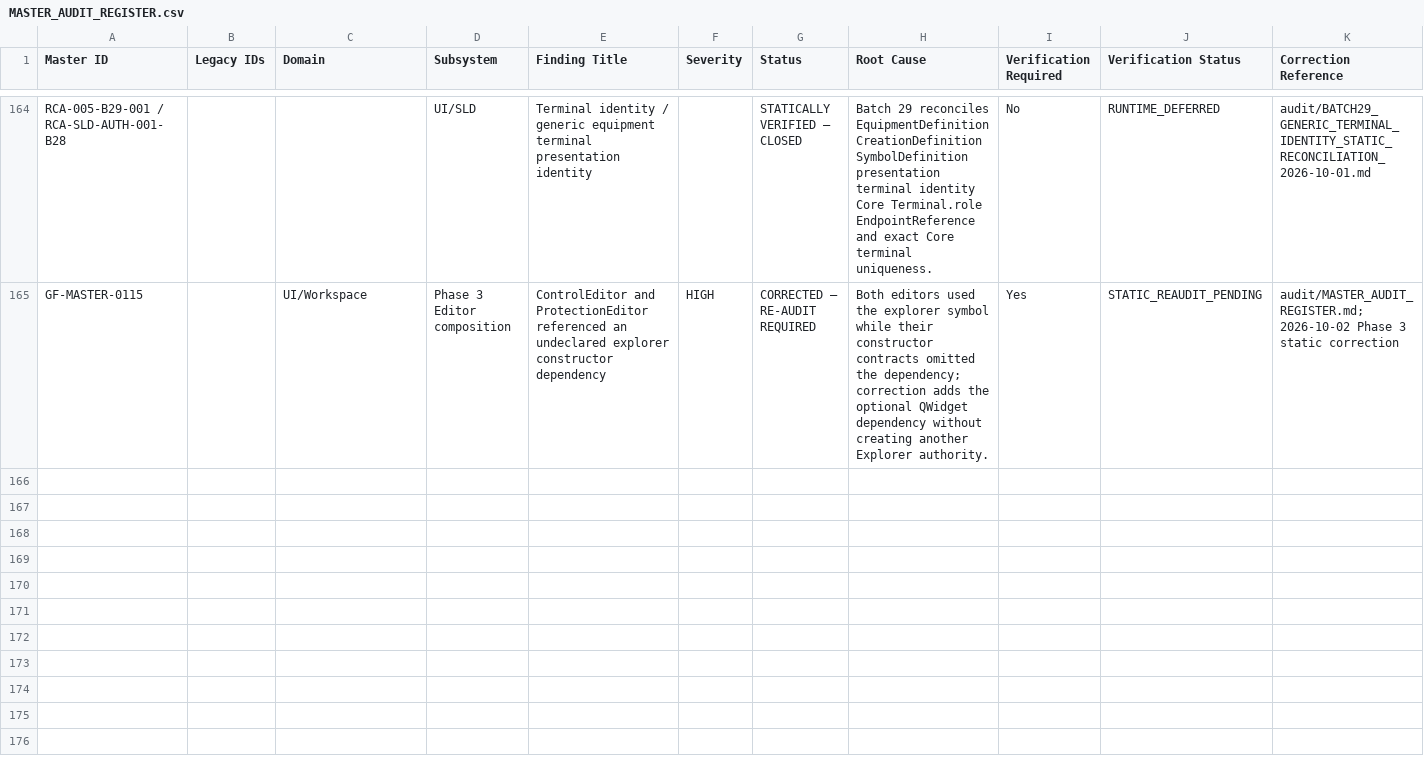
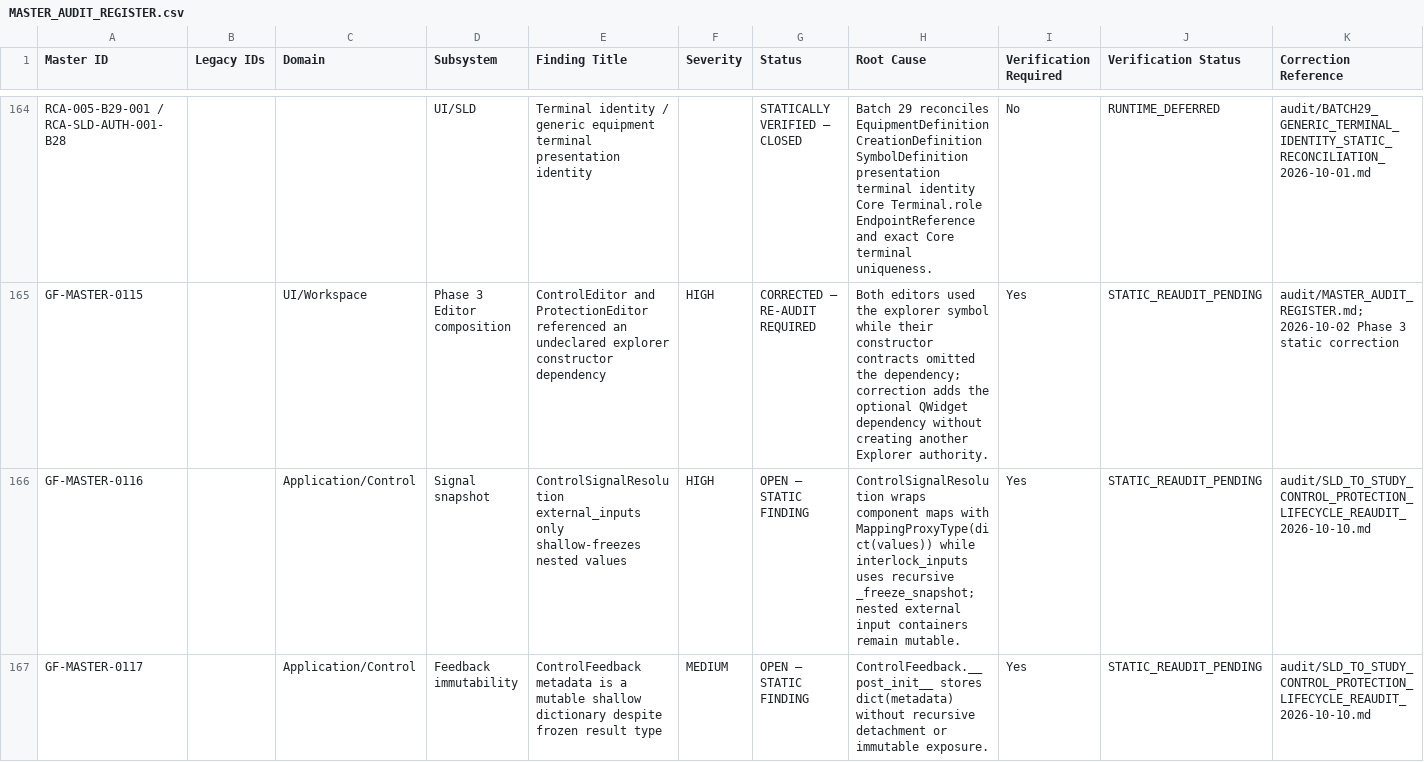
Before and after one commit to SubhenduMishra29/GridForge, a CSV file: audit/MASTER_AUDIT_REGISTER.csv, drawn as a sheet; only a part is shown, gaps mark what is left out; rows hold the shown columns only; the diff covers the shown part only; the diff names each change by its address in the sheet, - before the commit and + after, or states it on an @@ line.

Commit message:
docs(audit): append lifecycle findings to master CSV register

```diff
--- a/audit/MASTER_AUDIT_REGISTER.csv
+++ b/audit/MASTER_AUDIT_REGISTER.csv
+row 166: GF-MASTER-0116 |  | Application/Control | Signal snapshot | ControlSignalResolution external_inputs only shallow-freezes nested values | HIGH | OPEN — STATIC FINDING | ControlSignalResolution wraps component maps with MappingProxyType(dict(values)) while interlock_inputs uses recursive _freeze_snapshot; nested external input containers remain mutable. | Yes | STATIC_REAUDIT_PENDING | audit/SLD_TO_STUDY_CONTROL_PROTECTION_LIFECYCLE_REAUDIT_2026-10-10.md
+row 167: GF-MASTER-0117 |  | Application/Control | Feedback immutability | ControlFeedback metadata is a mutable shallow dictionary despite frozen result type | MEDIUM | OPEN — STATIC FINDING | ControlFeedback.__post_init__ stores dict(metadata) without recursive detachment or immutable exposure. | Yes | STATIC_REAUDIT_PENDING | audit/SLD_TO_STUDY_CONTROL_PROTECTION_LIFECYCLE_REAUDIT_2026-10-10.md
```
Also changed, not shown: 4 added rows elsewhere in this file.
